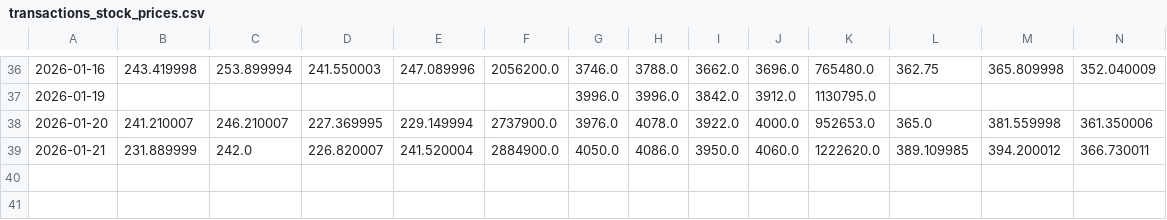
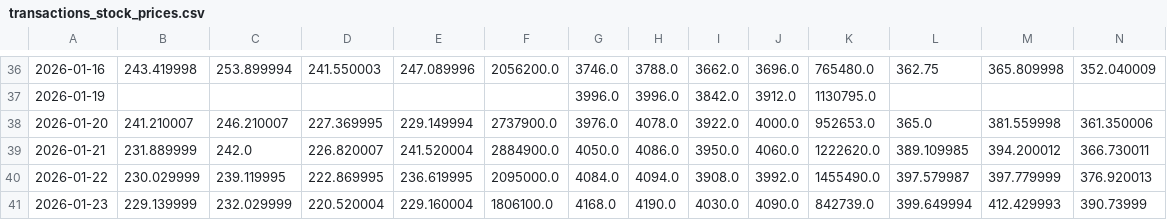
Before and after one commit to marcinpaton/backTesterPython, a CSV file: backend/data/transactions_stock_prices.csv, drawn as a sheet; only a part is shown, gaps mark what is left out; rows hold the shown columns only; the diff names each change by its address in the sheet, - before the commit and + after, or states it on an @@ line.

```diff
--- a/backend/data/transactions_stock_prices.csv
+++ b/backend/data/transactions_stock_prices.csv
+row 40: 2026-01-22 | 230.029999 | 239.119995 | 222.869995 | 236.619995 | 2095000.0 | 4084.0 | 4094.0 | 3908.0 | 3992.0 | 1455490.0 | 397.579987 | 397.779999 | 376.920013
+row 41: 2026-01-23 | 229.139999 | 232.029999 | 220.520004 | 229.160004 | 1806100.0 | 4168.0 | 4190.0 | 4030.0 | 4090.0 | 842739.0 | 399.649994 | 412.429993 | 390.73999
```
Also changed, not shown: backend/data/currency_prices.csv, backend/data/tickers.csv, 4 other files.
